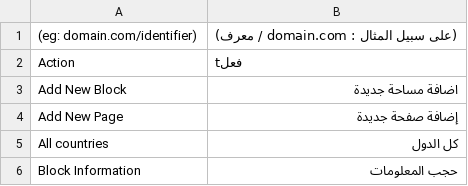
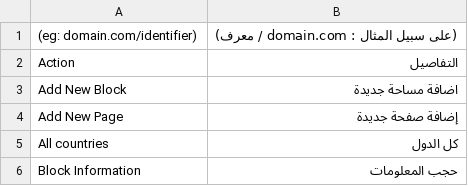
Before and after one commit to Bidding/master, a CSV file: app/locale/ar_SA/Mage_Cms.csv, drawn as a sheet; only a part is shown.

```diff
--- a/app/locale/ar_SA/Mage_Cms.csv
+++ b/app/locale/ar_SA/Mage_Cms.csv
@@ -1,3 +1,3 @@
 "(eg: domain.com/identifier)","(على سبيل المثال : domain.com / معرف)"
-"Action","tفعل"
+"Action","التفاصيل"
 "Add New Block","اضافة مساحة جديدة"
```
Also changed, not shown: app/design/frontend/bidding/default/locale/ar_SA/translate.csv, 4 other files.
